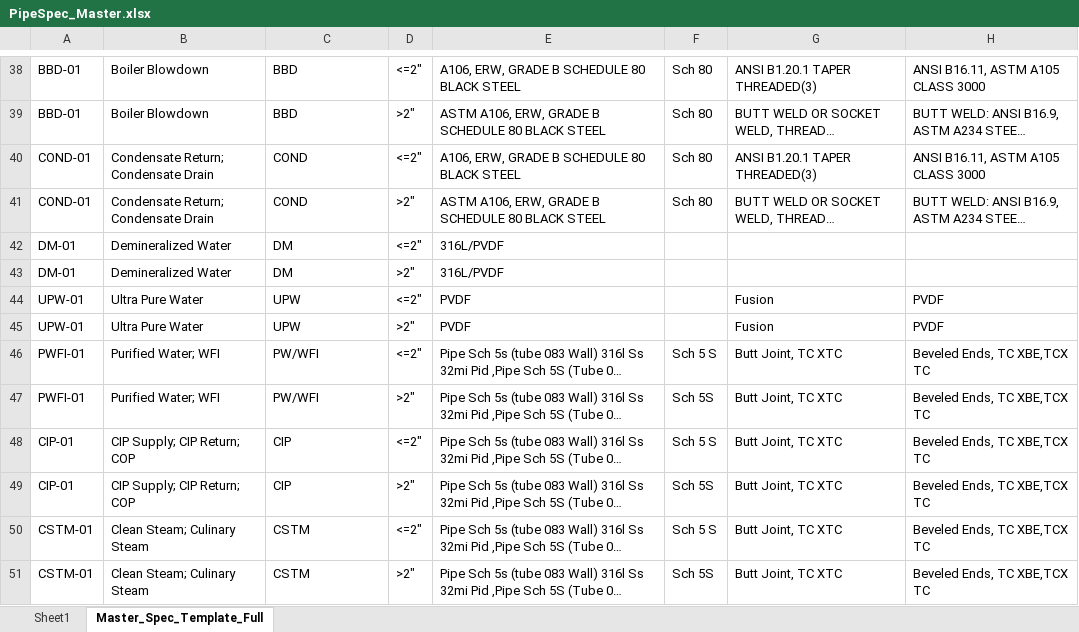
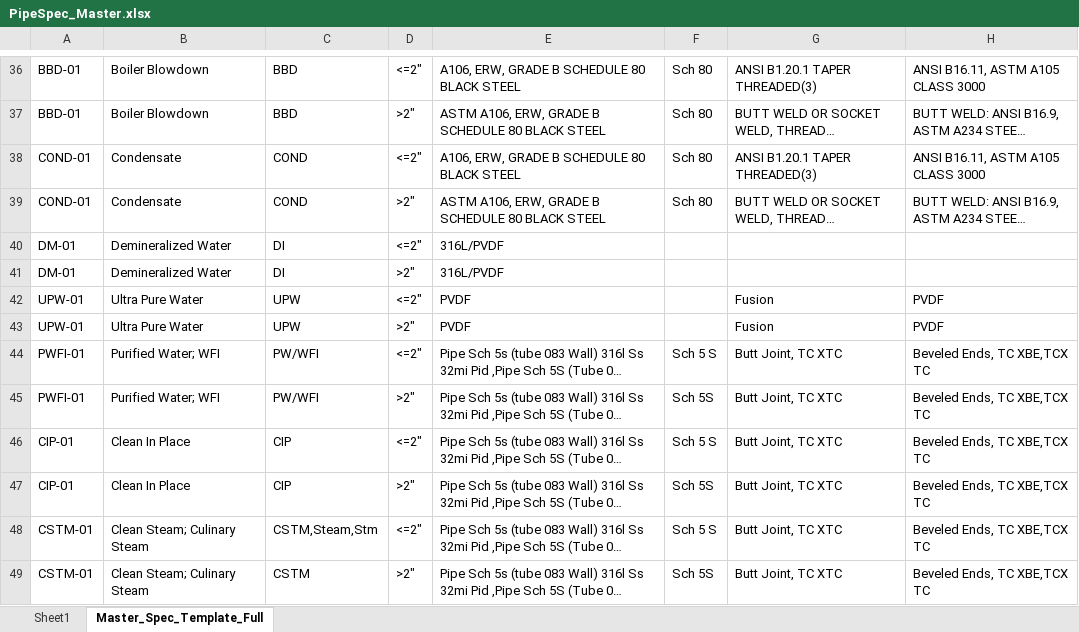
Before and after one commit to theistn40/PipingIQ, an Excel workbook: data/PipeSpec_Master.xlsx, sheet Master_Spec_Template_Full, drawn as a sheet; only a part is shown, gaps mark what is left out; long unchanged cells end in …; values as stored, in another font and other column widths than the file's, no borders; addresses are those after the commit; the diff covers the shown part only; the diff names each change by its address in the sheet, - before the commit and + after, or states it on an @@ line.

```diff
--- a/data/PipeSpec_Master.xlsx (sheet Master_Spec_Template_Full)
+++ b/data/PipeSpec_Master.xlsx (sheet Master_Spec_Template_Full)
-B38:B39: Condensate Return; Condensate Drain
+B38:B39: Condensate
-C40:C41: DM
+C40:C41: DI
-B46:B47: CIP Supply; CIP Return; COP
+B46:B47: Clean In Place
-C48: CSTM
+C48: CSTM,Steam,Stm
```
Also changed, not shown: 30 added rows, 5 removed rows and 34 edited cells elsewhere in this sheet, 2 other files.
